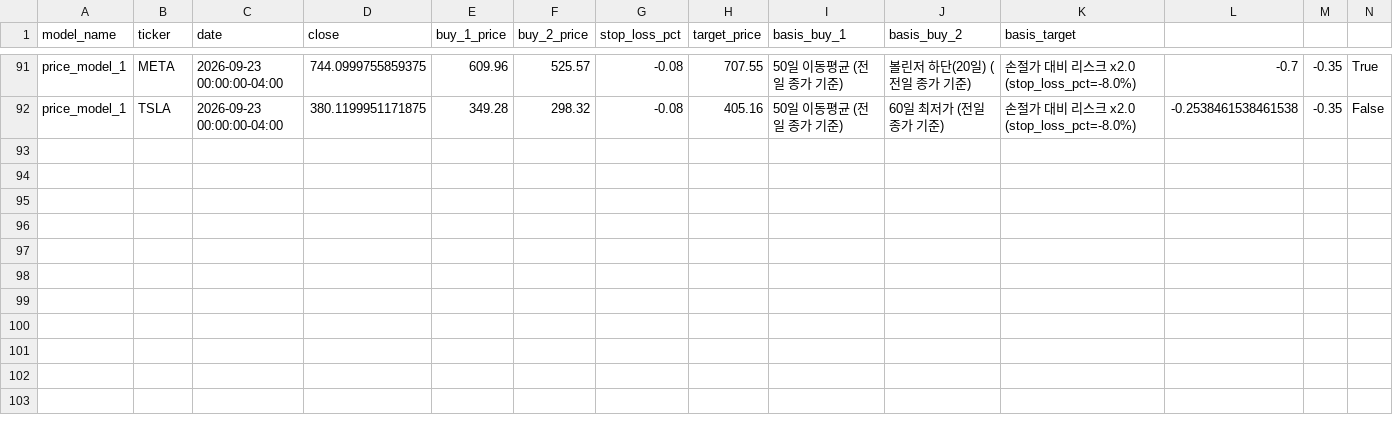
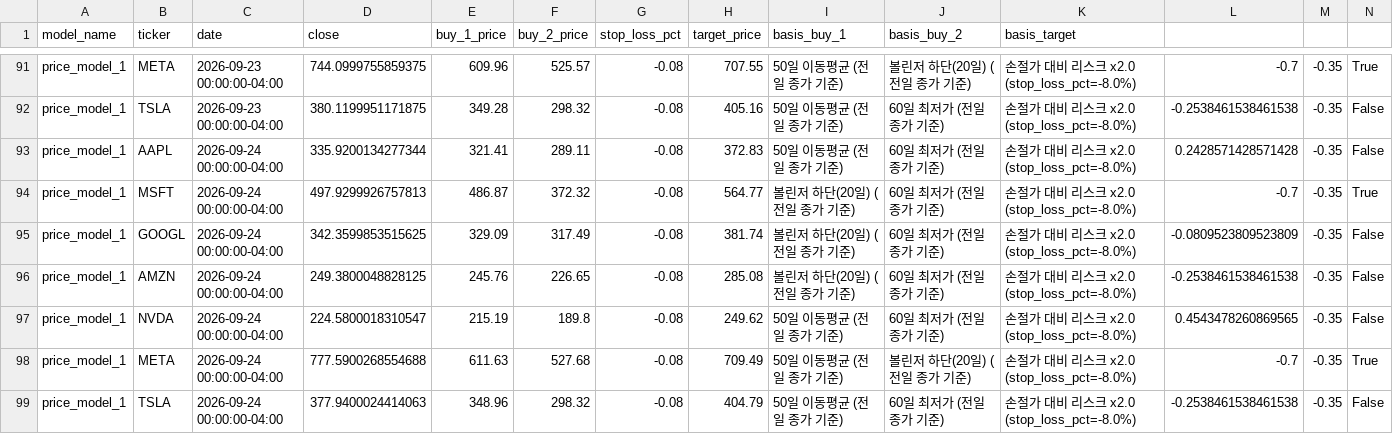
Before and after one commit to Hyunwoo-Ml/trading-strategy-lab, a CSV file: data/sw1/price_criteria/price_model_1/history.csv, drawn as a sheet; only a part is shown, gaps mark what is left out.

```diff
--- a/data/sw1/price_criteria/price_model_1/history.csv
+++ b/data/sw1/price_criteria/price_model_1/history.csv
@@ -92 +92,8 @@ price_model_1,META,2026-09-23 00:00:00-04:00,744.0999755859375,609.96,525.57,-0.
 price_model_1,TSLA,2026-09-23 00:00:00-04:00,380.1199951171875,349.28,298.32,-0.08,405.16,50일 이동평균 (전일 종가 기준),60일 최저가 (전일 종가 기준),손절가 대비 리스크 x2.0 (stop_loss_pct=-8.0%),-0.2538461538461538,-0.35,False
+price_model_1,AAPL,2026-09-24 00:00:00-04:00,335.9200134277344,321.41,289.11,-0.08,372.83,50일 이동평균 (전일 종가 기준),60일 최저가 (전일 종가 기준),손절가 대비 리스크 x2.0 (stop_loss_pct=-8.0%),0.2428571428571428,-0.35,False
+price_model_1,MSFT,2026-09-24 00:00:00-04:00,497.9299926757813,486.87,372.32,-0.08,564.77,볼린저 하단(20일) (전일 종가 기준),60일 최저가 (전일 종가 기준),손절가 대비 리스크 x2.0 (stop_loss_pct=-8.0%),-0.7,-0.35,True
+price_model_1,GOOGL,2026-09-24 00:00:00-04:00,342.3599853515625,329.09,317.49,-0.08,381.74,볼린저 하단(20일) (전일 종가 기준),60일 최저가 (전일 종가 기준),손절가 대비 리스크 x2.0 (stop_loss_pct=-8.0%),-0.0809523809523809,-0.35,False
+price_model_1,AMZN,2026-09-24 00:00:00-04:00,249.3800048828125,245.76,226.65,-0.08,285.08,볼린저 하단(20일) (전일 종가 기준),60일 최저가 (전일 종가 기준),손절가 대비 리스크 x2.0 (stop_loss_pct=-8.0%),-0.2538461538461538,-0.35,False
+price_model_1,NVDA,2026-09-24 00:00:00-04:00,224.5800018310547,215.19,189.8,-0.08,249.62,50일 이동평균 (전일 종가 기준),60일 최저가 (전일 종가 기준),손절가 대비 리스크 x2.0 (stop_loss_pct=-8.0%),0.4543478260869565,-0.35,False
+price_model_1,META,2026-09-24 00:00:00-04:00,777.5900268554688,611.63,527.68,-0.08,709.49,50일 이동평균 (전일 종가 기준),볼린저 하단(20일) (전일 종가 기준),손절가 대비 리스크 x2.0 (stop_loss_pct=-8.0%),-0.7,-0.35,True
+price_model_1,TSLA,2026-09-24 00:00:00-04:00,377.9400024414063,348.96,298.32,-0.08,404.79,50일 이동평균 (전일 종가 기준),60일 최저가 (전일 종가 기준),손절가 대비 리스크 x2.0 (stop_loss_pct=-8.0%),-0.2538461538461538,-0.35,False
```
Also changed, not shown: data/indicators/AAPL.csv, data/indicators/MSFT.csv, 19 other files.
